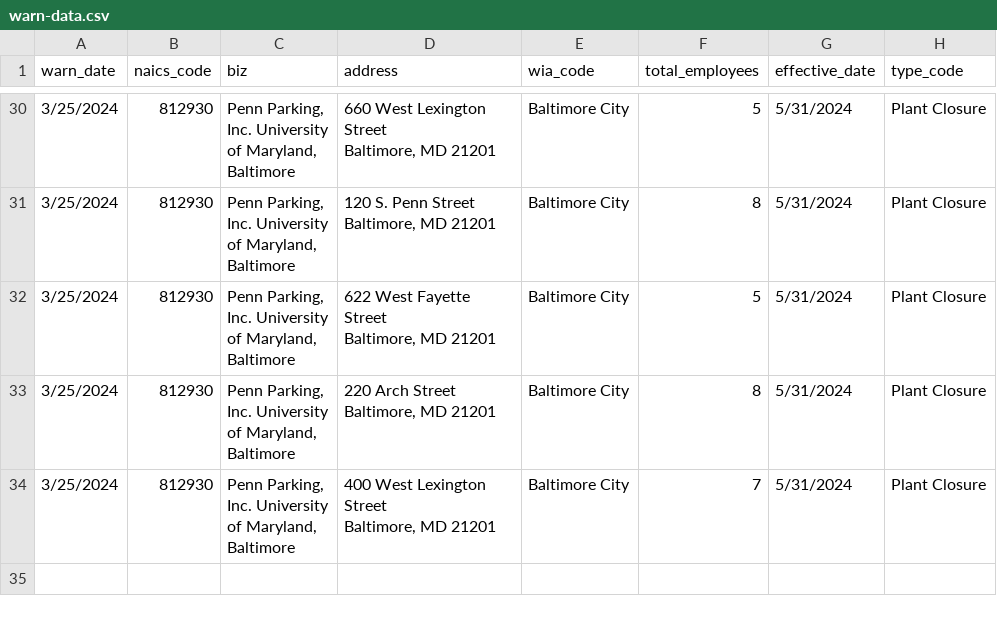
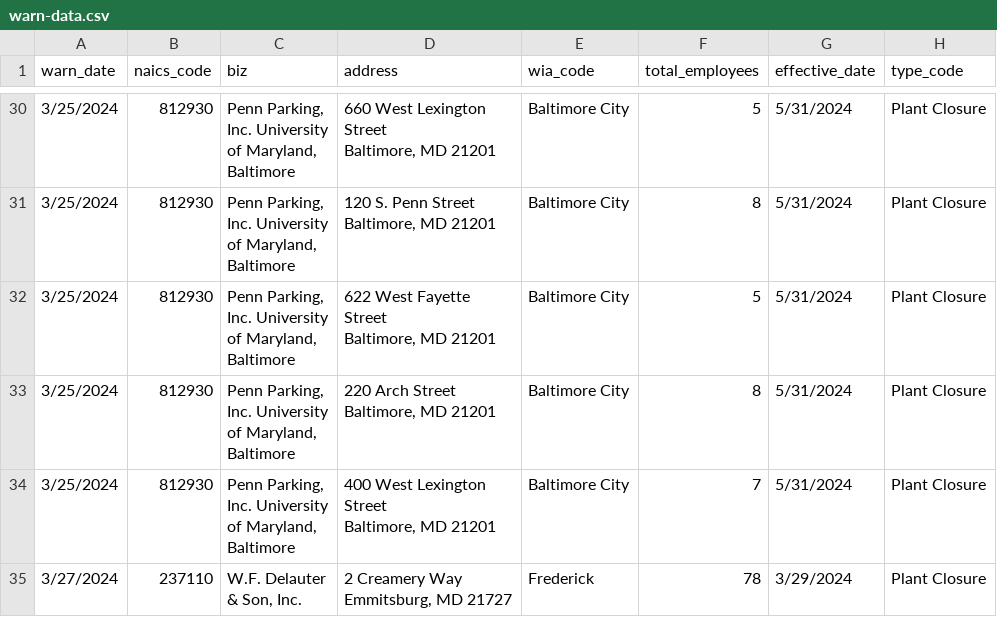
Before and after one commit to micaleiva01/first-nicar-github-scraper, a CSV file: warn-data.csv, drawn as a sheet; only a part is shown, gaps mark what is left out; ↵ is a line break in a cell; the diff names each change by its address in the sheet, - before the commit and + after, or states it on an @@ line.

```diff
--- a/warn-data.csv
+++ b/warn-data.csv
+row 35: 3/27/2024 | 237110 | W.F. Delauter ↵ & Son, Inc. | 2 Creamery Way ↵ Emmitsburg, MD 21727 | Frederick | 78 | 3/29/2024 | Plant Closure
```
